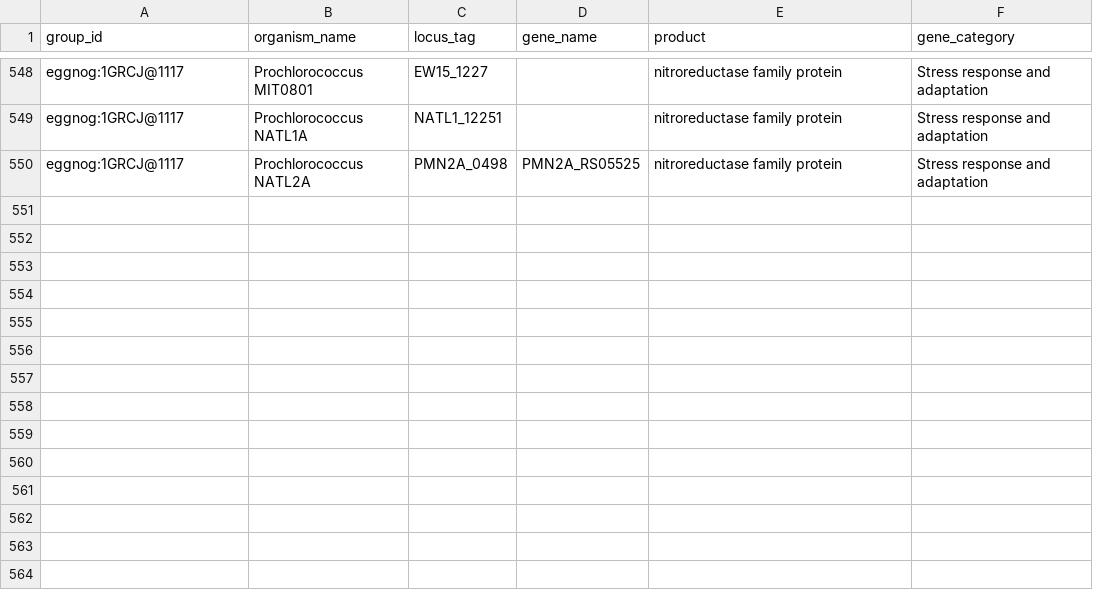
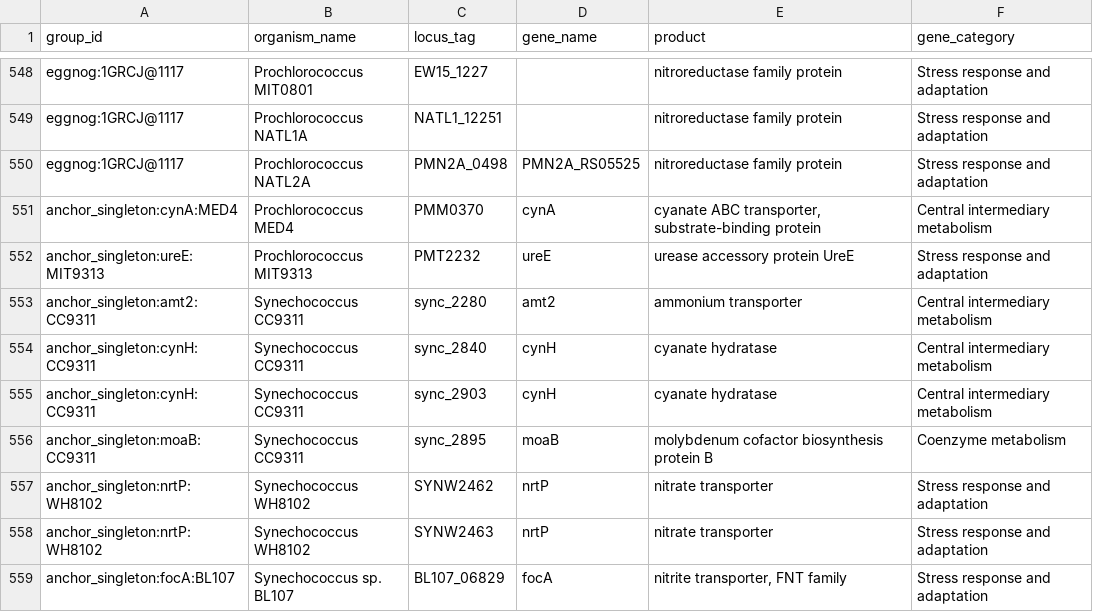
Before and after one commit to wosnat/multiomics_research, a CSV file: analyses/2026-05-19-1037-cyano_n_gene_inventory/2_kg_selection/data/05_inventory_members.csv, drawn as a sheet; only a part is shown, gaps mark what is left out; the diff names each change by its address in the sheet, - before the commit and + after, or states it on an @@ line.

```diff
--- a/analyses/2026-05-19-1037-cyano_n_gene_inventory/2_kg_selection/data/05_inventory_members.csv
+++ b/analyses/2026-05-19-1037-cyano_n_gene_inventory/2_kg_selection/data/05_inventory_members.csv
+row 551: anchor_singleton:cynA:MED4 | Prochlorococcus MED4 | PMM0370 | cynA | cyanate ABC transporter, substrate-binding protein | Central intermediary metabolism
+row 552: anchor_singleton:ureE:MIT9313 | Prochlorococcus MIT9313 | PMT2232 | ureE | urease accessory protein UreE | Stress response and adaptation
+row 553: anchor_singleton:amt2:CC9311 | Synechococcus CC9311 | sync_2280 | amt2 | ammonium transporter | Central intermediary metabolism
+row 554: anchor_singleton:cynH:CC9311 | Synechococcus CC9311 | sync_2840 | cynH | cyanate hydratase | Central intermediary metabolism
+row 555: anchor_singleton:cynH:CC9311 | Synechococcus CC9311 | sync_2903 | cynH | cyanate hydratase | Central intermediary metabolism
+row 556: anchor_singleton:moaB:CC9311 | Synechococcus CC9311 | sync_2895 | moaB | molybdenum cofactor biosynthesis protein B | Coenzyme metabolism
+row 557: anchor_singleton:nrtP:WH8102 | Synechococcus WH8102 | SYNW2462 | nrtP | nitrate transporter | Stress response and adaptation
+row 558: anchor_singleton:nrtP:WH8102 | Synechococcus WH8102 | SYNW2463 | nrtP | nitrate transporter | Stress response and adaptation
+row 559: anchor_singleton:focA:BL107 | Synechococcus sp. BL107 | BL107_06829 | focA | nitrite transporter, FNT family | Stress response and adaptation
```
Also changed, not shown: analyses/2026-05-19-1037-cyano_n_gene_inventory/2_kg_selection/data/04_ortholog_groups.csv, analyses/2026-05-19-1037-cyano_n_gene_inventory/2_kg_selection/data/05_inventory_matrix.csv, 9 other files.
